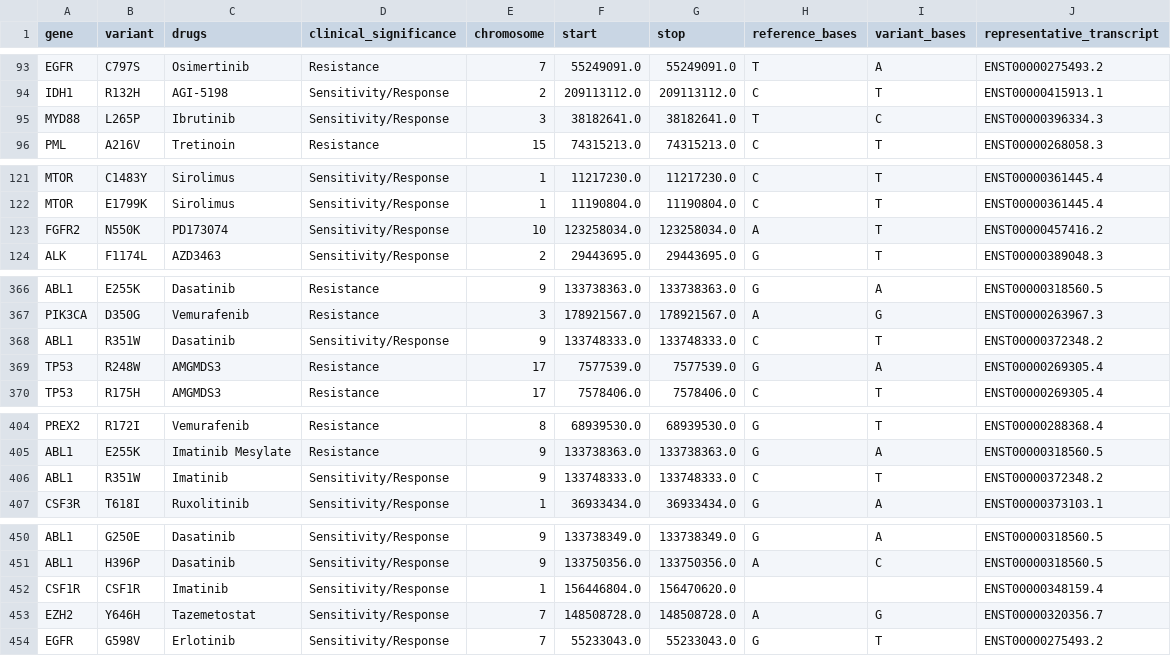
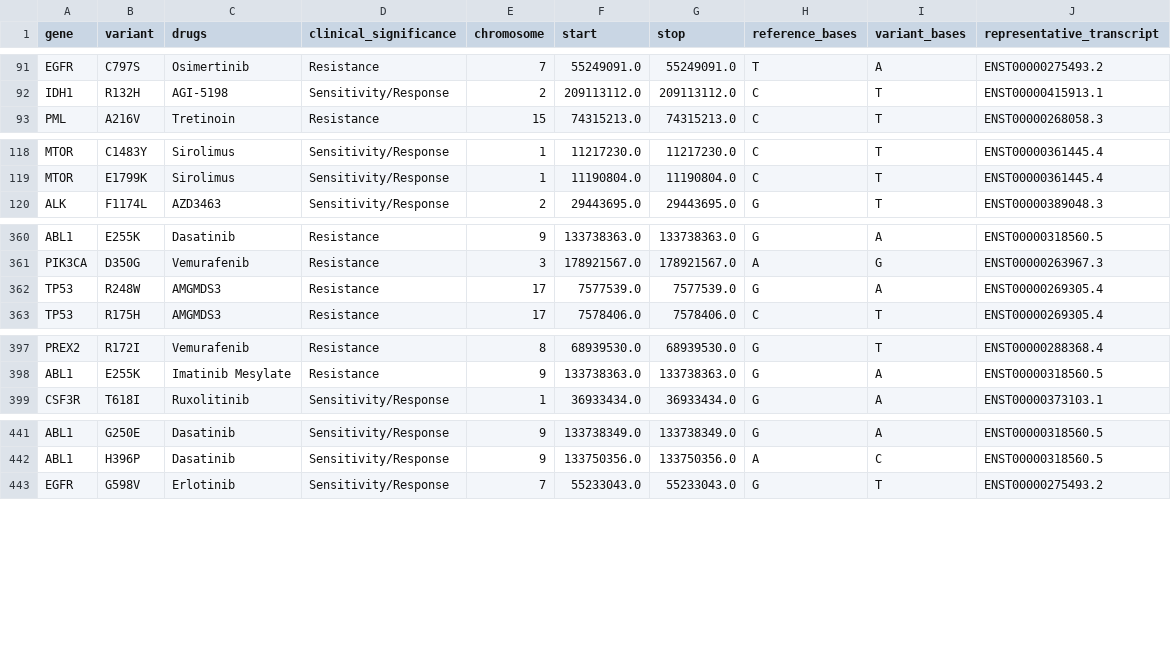
Before and after one commit to Liuzhe30/Emden, a CSV file: datasets/middlefile/civic_evidence_table.csv, drawn as a sheet; only a part is shown, gaps mark what is left out; the diff covers the shown part only.

Commit message:
uniprot variant mapping

```diff
--- a/datasets/middlefile/civic_evidence_table.csv
+++ b/datasets/middlefile/civic_evidence_table.csv
@@ -94,3 +92,2 @@ EGFR,C797S,Osimertinib,Resistance,7,55249091.0,55249091.0,T,A,ENST00000275493.2
 IDH1,R132H,AGI-5198,Sensitivity/Response,2,209113112.0,209113112.0,C,T,ENST00000415913.1
-MYD88,L265P,Ibrutinib,Sensitivity/Response,3,38182641.0,38182641.0,T,C,ENST00000396334.3
 PML,A216V,Tretinoin,Resistance,15,74315213.0,74315213.0,C,T,ENST00000268058.3
@@ -122,3 +119,2 @@ MTOR,C1483Y,Sirolimus,Sensitivity/Response,1,11217230.0,11217230.0,C,T,ENST00000
 MTOR,E1799K,Sirolimus,Sensitivity/Response,1,11190804.0,11190804.0,C,T,ENST00000361445.4
-FGFR2,N550K,PD173074,Sensitivity/Response,10,123258034.0,123258034.0,A,T,ENST00000457416.2
 ALK,F1174L,AZD3463,Sensitivity/Response,2,29443695.0,29443695.0,G,T,ENST00000389048.3
@@ -367,3 +361,2 @@ ABL1,E255K,Dasatinib,Resistance,9,133738363.0,133738363.0,G,A,ENST00000318560.5
 PIK3CA,D350G,Vemurafenib,Resistance,3,178921567.0,178921567.0,A,G,ENST00000263967.3
-ABL1,R351W,Dasatinib,Sensitivity/Response,9,133748333.0,133748333.0,C,T,ENST00000372348.2
 TP53,R248W,AMGMDS3,Resistance,17,7577539.0,7577539.0,G,A,ENST00000269305.4
@@ -405,3 +398,2 @@ PREX2,R172I,Vemurafenib,Resistance,8,68939530.0,68939530.0,G,T,ENST00000288368.4
 ABL1,E255K,Imatinib Mesylate,Resistance,9,133738363.0,133738363.0,G,A,ENST00000318560.5
-ABL1,R351W,Imatinib,Sensitivity/Response,9,133748333.0,133748333.0,C,T,ENST00000372348.2
 CSF3R,T618I,Ruxolitinib,Sensitivity/Response,1,36933434.0,36933434.0,G,A,ENST00000373103.1
@@ -451,4 +442,2 @@ ABL1,G250E,Dasatinib,Sensitivity/Response,9,133738349.0,133738349.0,G,A,ENST0000
 ABL1,H396P,Dasatinib,Sensitivity/Response,9,133750356.0,133750356.0,A,C,ENST00000318560.5
-CSF1R,CSF1R,Imatinib,Sensitivity/Response,1,156446804.0,156470620.0,,,ENST00000348159.4
-EZH2,Y646H,Tazemetostat,Sensitivity/Response,7,148508728.0,148508728.0,A,G,ENST00000320356.7
 EGFR,G598V,Erlotinib,Sensitivity/Response,7,55233043.0,55233043.0,G,T,ENST00000275493.2
```
Also changed, not shown: 5 removed rows elsewhere in this file, 3 other files.
